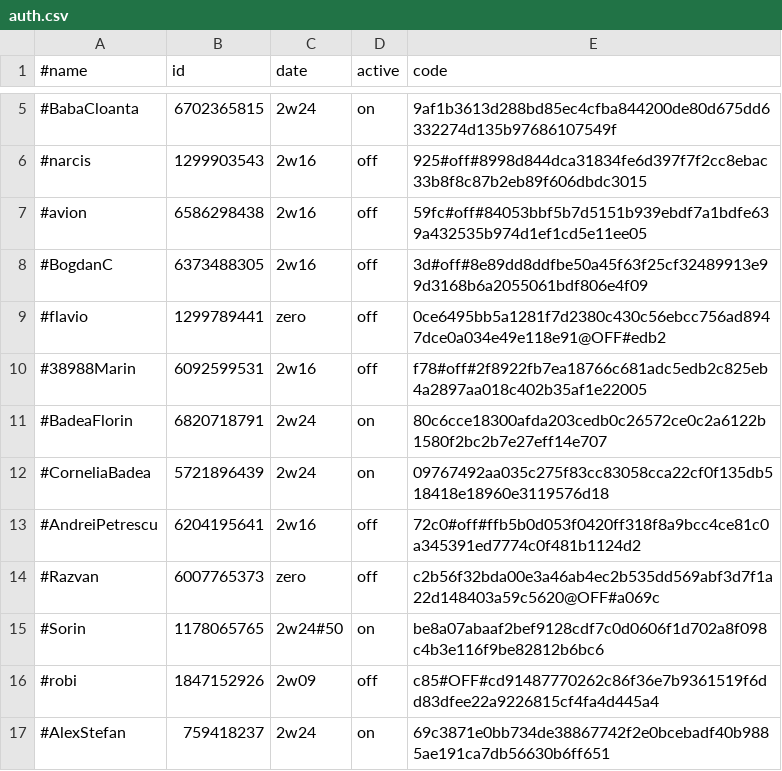
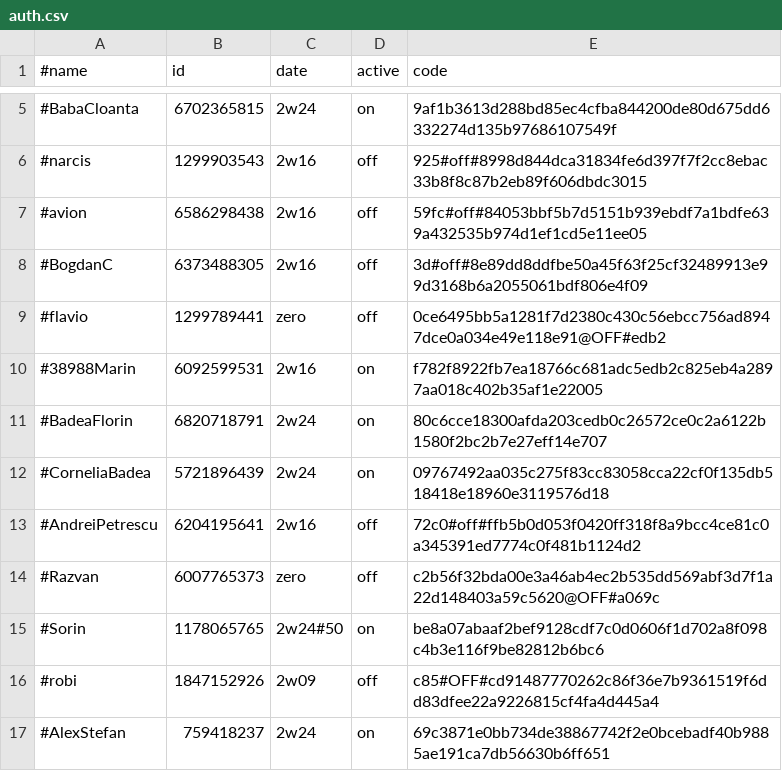
Before and after one commit to b3tin4/pro, a CSV file: gc/auth.csv, drawn as a sheet; only a part is shown, gaps mark what is left out.

Commit message:
Update auth.csv

```diff
--- a/gc/auth.csv
+++ b/gc/auth.csv
@@ -9,3 +9,3 @@
 #flavio,1299789441,zero,off,0ce6495bb5a1281f7d2380c430c56ebcc756ad8947dce0a034e49e118e91@OFF#edb2
-#38988Marin,6092599531,2w16,off,f78#off#2f8922fb7ea18766c681adc5edb2c825eb4a2897aa018c402b35af1e22005
+#38988Marin,6092599531,2w16,on,f782f8922fb7ea18766c681adc5edb2c825eb4a2897aa018c402b35af1e22005
 #BadeaFlorin,6820718791,2w24,on,80c6cce18300afda203cedb0c26572ce0c2a6122b1580f2bc2b7e27eff14e707
```
